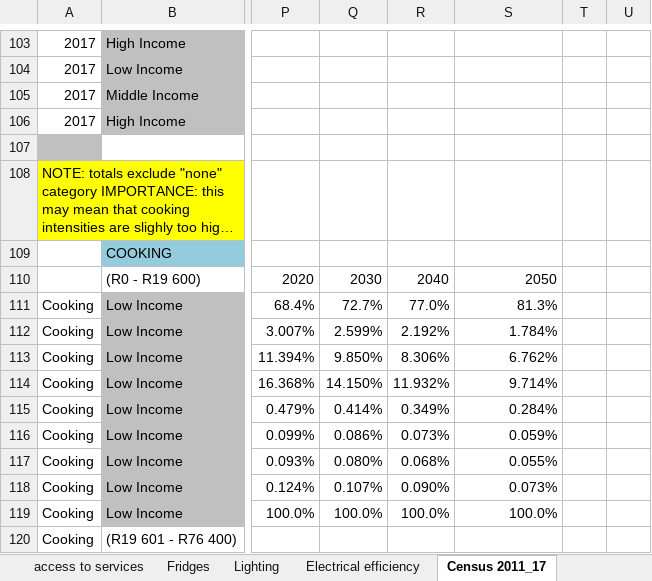
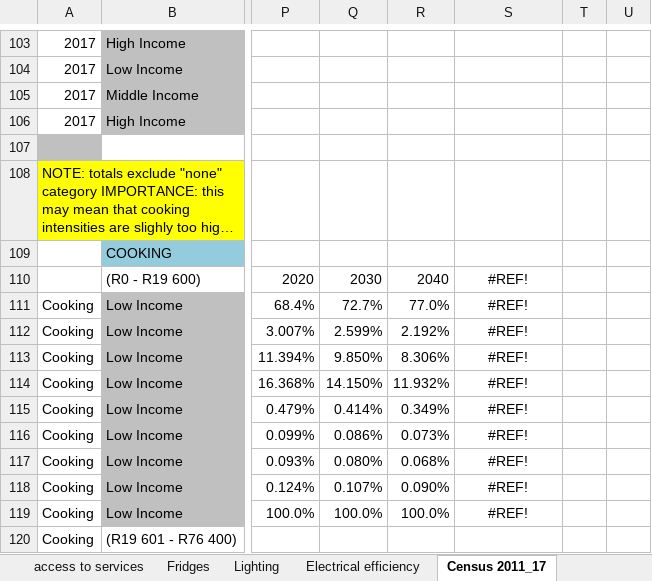
Before and after one commit to brunomerven/SATIMGE_Veda, an Excel workbook: VT_REGION1_RES.xlsx, sheet Census 2011_17, drawn as a sheet; only a part is shown, gaps mark what is left out; long unchanged cells end in …; values as stored, in another font and other column widths than the file's, no borders; charts and pictures and conditional formats not drawn; the diff covers the shown part only; the diff names each change by its address in the sheet, - before the commit and + after, or states it on an @@ line.

```diff
--- a/VT_REGION1_RES.xlsx (sheet Census 2011_17)
+++ b/VT_REGION1_RES.xlsx (sheet Census 2011_17)
-S110: 2050
+S110: #REF!
-S110:S119 alignment: right
+S110:S119 alignment: center
-S111: 81.3%
+S111: #REF!
-S112: 1.784%
+S112: #REF!
-S113: 6.762%
+S113: #REF!
-S114: 9.714%
+S114: #REF!
-S115: 0.284%
+S115: #REF!
-S116: 0.059%
+S116: #REF!
-S117: 0.055%
+S117: #REF!
-S118: 0.073%
+S118: #REF!
-S119: 100.0%
+S119: #REF!
```
Also changed, not shown: 3 added rows, 3 removed rows, 63 edited cells and cell formats elsewhere in this sheet, sheet RES, sheet access to services, sheet Lighting, sheet Energy_Balance, sheet Fridges, formulas that keep their value, charts or pictures.
